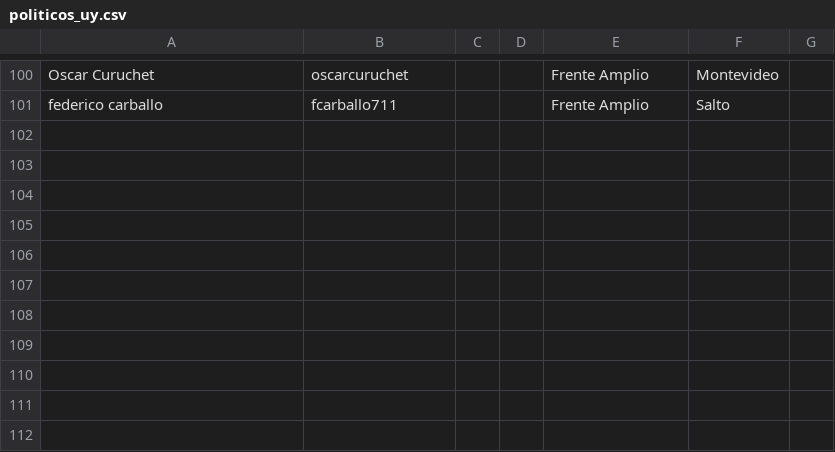
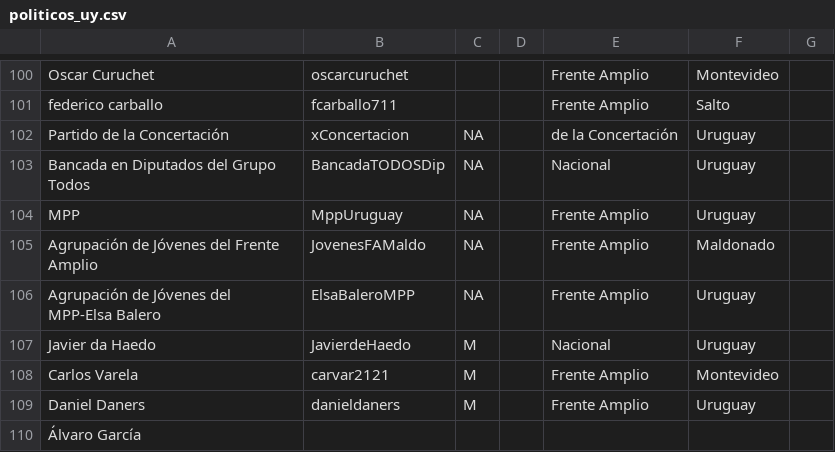
Before and after one commit to propublica/politwoops_sunlight, a CSV file: politicos_uy.csv, drawn as a sheet; only a part is shown, gaps mark what is left out.

Commit message:
Update politicos_uy.csv

```diff
--- a/politicos_uy.csv
+++ b/politicos_uy.csv
@@ -101 +101,10 @@ Oscar Curuchet,oscarcuruchet,,,Frente Amplio, Montevideo
 federico carballo, fcarballo711,,,Frente Amplio, Salto
+Partido de la Concertación,xConcertacion,NA,,de la Concertación,Uruguay
+Bancada en Diputados del Grupo Todos,BancadaTODOSDip,NA,,Nacional,Uruguay
+MPP,MppUruguay,NA,,Frente Amplio,Uruguay
+Agrupación de Jóvenes del Frente Amplio,JovenesFAMaldo,NA,,Frente Amplio,Maldonado
+Agrupación de Jóvenes del MPP-Elsa Balero,ElsaBaleroMPP,NA,,Frente Amplio,Uruguay
+Javier da Haedo,JavierdeHaedo,M,,Nacional,Uruguay
+Carlos Varela,carvar2121,M,,Frente Amplio,Montevideo
+Daniel Daners,danieldaners,M,,Frente Amplio,Uruguay
+Álvaro García,
```
